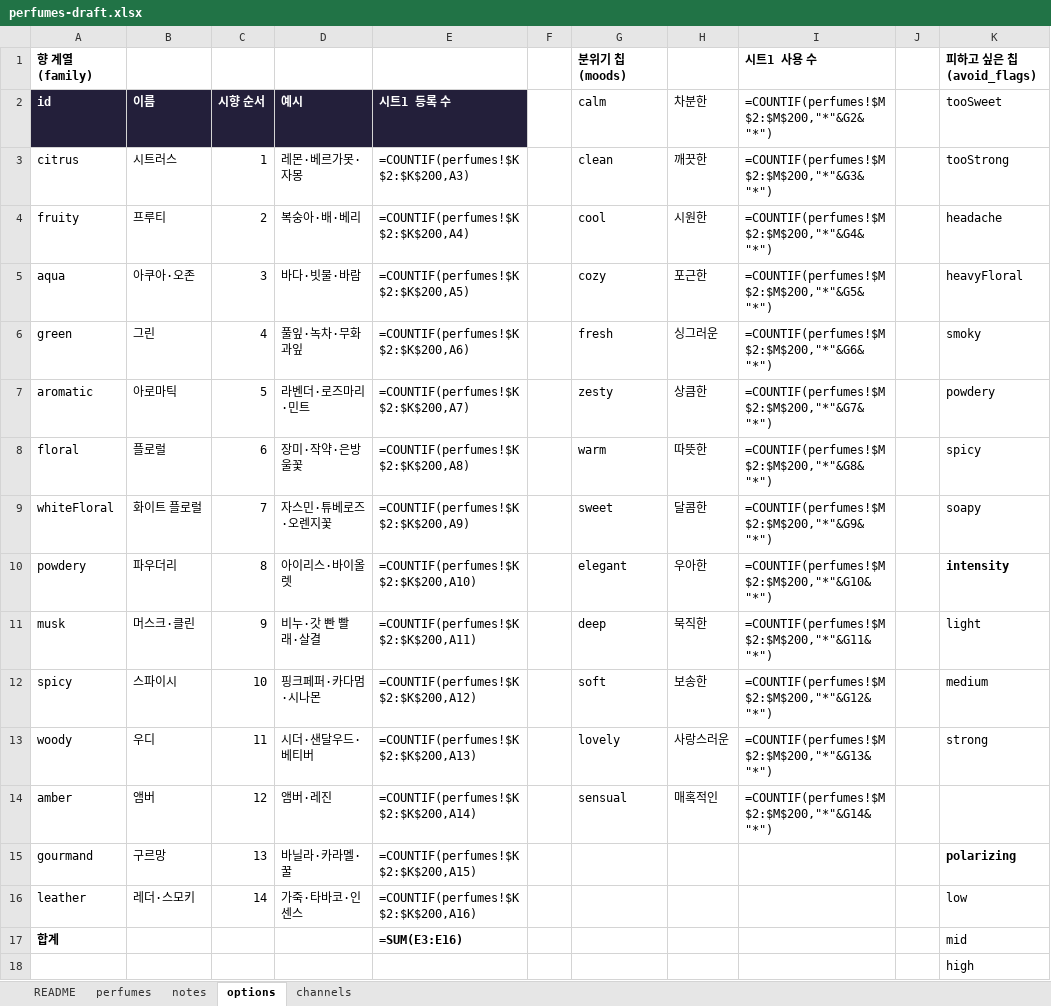
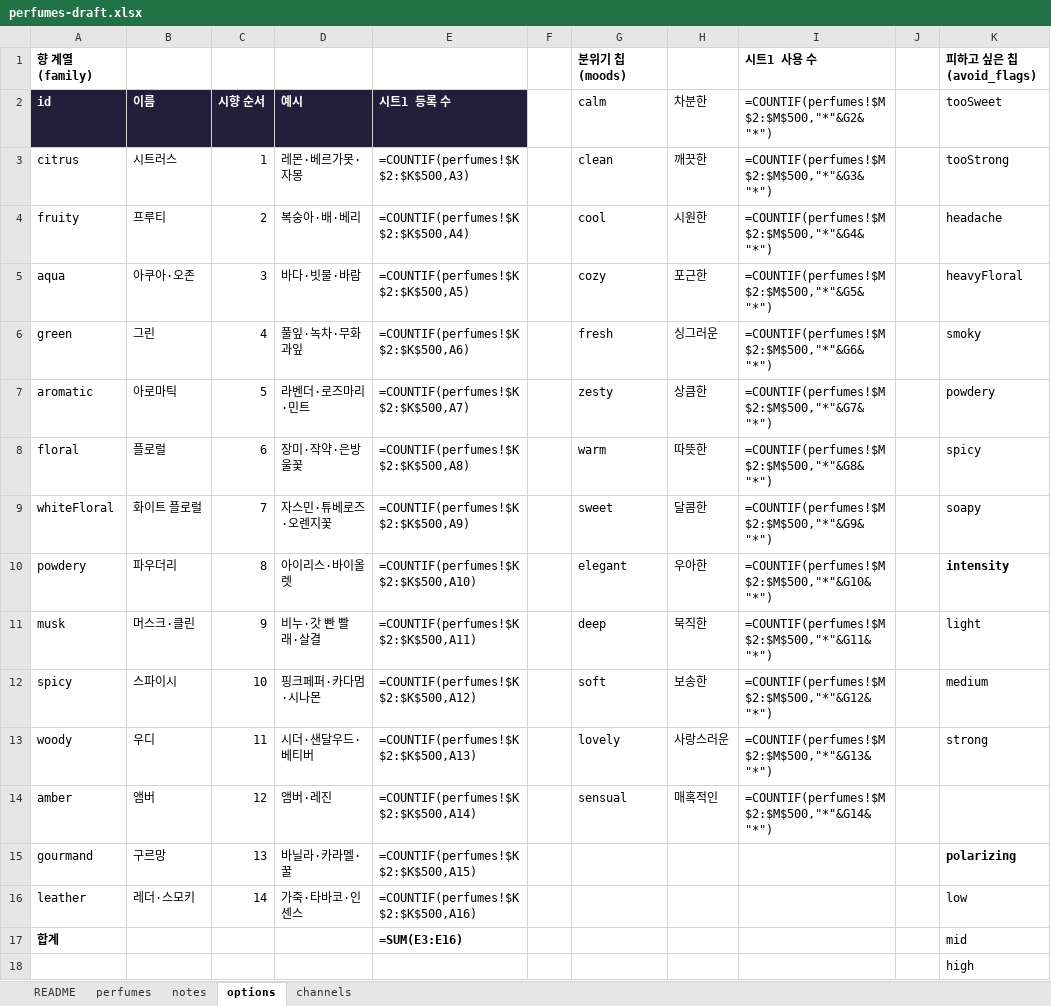
Before and after one commit to eroonsung/project-scentnote, an Excel workbook: docs/perfumes-draft.xlsx, sheet options, drawn as a sheet; only a part is shown; values as stored, in another font and other column widths than the file's, no borders; formulas without a stored value are shown as written; the diff names each change by its address in the sheet, - before the commit and + after, or states it on an @@ line.

```diff
--- a/docs/perfumes-draft.xlsx (sheet options)
+++ b/docs/perfumes-draft.xlsx (sheet options)
-I2: =COUNTIF(perfumes!$M$2:$M$200,"*"&G2&"*")
+I2: =COUNTIF(perfumes!$M$2:$M$500,"*"&G2&"*")
-E3 (시트1 등록 수): =COUNTIF(perfumes!$K$2:$K$200,A3)
+E3 (시트1 등록 수): =COUNTIF(perfumes!$K$2:$K$500,A3)
-I3: =COUNTIF(perfumes!$M$2:$M$200,"*"&G3&"*")
+I3: =COUNTIF(perfumes!$M$2:$M$500,"*"&G3&"*")
-E4 (시트1 등록 수): =COUNTIF(perfumes!$K$2:$K$200,A4)
+E4 (시트1 등록 수): =COUNTIF(perfumes!$K$2:$K$500,A4)
-I4: =COUNTIF(perfumes!$M$2:$M$200,"*"&G4&"*")
+I4: =COUNTIF(perfumes!$M$2:$M$500,"*"&G4&"*")
-E5 (시트1 등록 수): =COUNTIF(perfumes!$K$2:$K$200,A5)
+E5 (시트1 등록 수): =COUNTIF(perfumes!$K$2:$K$500,A5)
-I5: =COUNTIF(perfumes!$M$2:$M$200,"*"&G5&"*")
+I5: =COUNTIF(perfumes!$M$2:$M$500,"*"&G5&"*")
-E6 (시트1 등록 수): =COUNTIF(perfumes!$K$2:$K$200,A6)
+E6 (시트1 등록 수): =COUNTIF(perfumes!$K$2:$K$500,A6)
-I6: =COUNTIF(perfumes!$M$2:$M$200,"*"&G6&"*")
+I6: =COUNTIF(perfumes!$M$2:$M$500,"*"&G6&"*")
-E7 (시트1 등록 수): =COUNTIF(perfumes!$K$2:$K$200,A7)
+E7 (시트1 등록 수): =COUNTIF(perfumes!$K$2:$K$500,A7)
-I7: =COUNTIF(perfumes!$M$2:$M$200,"*"&G7&"*")
+I7: =COUNTIF(perfumes!$M$2:$M$500,"*"&G7&"*")
-E8 (시트1 등록 수): =COUNTIF(perfumes!$K$2:$K$200,A8)
+E8 (시트1 등록 수): =COUNTIF(perfumes!$K$2:$K$500,A8)
-I8: =COUNTIF(perfumes!$M$2:$M$200,"*"&G8&"*")
+I8: =COUNTIF(perfumes!$M$2:$M$500,"*"&G8&"*")
-E9 (시트1 등록 수): =COUNTIF(perfumes!$K$2:$K$200,A9)
+E9 (시트1 등록 수): =COUNTIF(perfumes!$K$2:$K$500,A9)
-I9: =COUNTIF(perfumes!$M$2:$M$200,"*"&G9&"*")
+I9: =COUNTIF(perfumes!$M$2:$M$500,"*"&G9&"*")
-E10 (시트1 등록 수): =COUNTIF(perfumes!$K$2:$K$200,A10)
+E10 (시트1 등록 수): =COUNTIF(perfumes!$K$2:$K$500,A10)
-I10: =COUNTIF(perfumes!$M$2:$M$200,"*"&G10&"*")
+I10: =COUNTIF(perfumes!$M$2:$M$500,"*"&G10&"*")
-E11 (시트1 등록 수): =COUNTIF(perfumes!$K$2:$K$200,A11)
+E11 (시트1 등록 수): =COUNTIF(perfumes!$K$2:$K$500,A11)
-I11: =COUNTIF(perfumes!$M$2:$M$200,"*"&G11&"*")
+I11: =COUNTIF(perfumes!$M$2:$M$500,"*"&G11&"*")
-E12 (시트1 등록 수): =COUNTIF(perfumes!$K$2:$K$200,A12)
+E12 (시트1 등록 수): =COUNTIF(perfumes!$K$2:$K$500,A12)
-I12: =COUNTIF(perfumes!$M$2:$M$200,"*"&G12&"*")
+I12: =COUNTIF(perfumes!$M$2:$M$500,"*"&G12&"*")
-E13 (시트1 등록 수): =COUNTIF(perfumes!$K$2:$K$200,A13)
+E13 (시트1 등록 수): =COUNTIF(perfumes!$K$2:$K$500,A13)
-I13: =COUNTIF(perfumes!$M$2:$M$200,"*"&G13&"*")
+I13: =COUNTIF(perfumes!$M$2:$M$500,"*"&G13&"*")
-E14 (시트1 등록 수): =COUNTIF(perfumes!$K$2:$K$200,A14)
+E14 (시트1 등록 수): =COUNTIF(perfumes!$K$2:$K$500,A14)
-I14: =COUNTIF(perfumes!$M$2:$M$200,"*"&G14&"*")
+I14: =COUNTIF(perfumes!$M$2:$M$500,"*"&G14&"*")
-E15 (시트1 등록 수): =COUNTIF(perfumes!$K$2:$K$200,A15)
+E15 (시트1 등록 수): =COUNTIF(perfumes!$K$2:$K$500,A15)
-E16 (시트1 등록 수): =COUNTIF(perfumes!$K$2:$K$200,A16)
+E16 (시트1 등록 수): =COUNTIF(perfumes!$K$2:$K$500,A16)
```
Also changed, not shown: sheet perfumes, sheet notes, sheet channels, sheet README, 47 other files.
